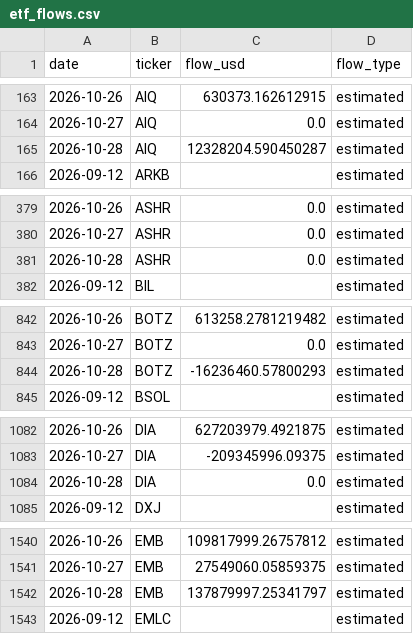
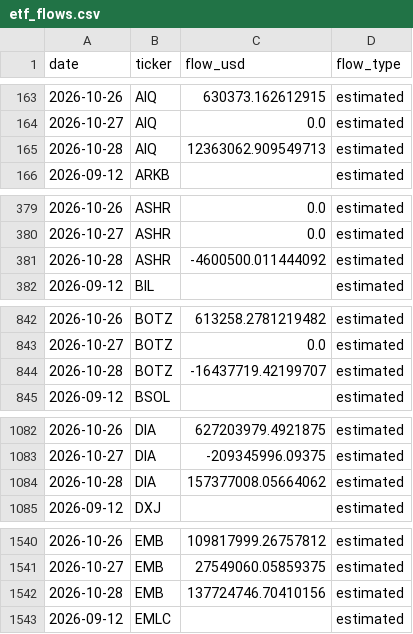
Before and after one commit to leyscry/etf-flows-data, a CSV file: data/etf_flows.csv, drawn as a sheet; only a part is shown, gaps mark what is left out; the diff covers the shown part only.

```diff
--- a/data/etf_flows.csv
+++ b/data/etf_flows.csv
@@ -164,3 +164,3 @@ date,ticker,flow_usd,flow_type
 2026-10-27,AIQ,0.0,estimated
-2026-10-28,AIQ,12328204.590450287,estimated
+2026-10-28,AIQ,12363062.909549713,estimated
 2026-09-12,ARKB,,estimated
@@ -380,3 +380,3 @@ date,ticker,flow_usd,flow_type
 2026-10-27,ASHR,0.0,estimated
-2026-10-28,ASHR,0.0,estimated
+2026-10-28,ASHR,-4600500.011444092,estimated
 2026-09-12,BIL,,estimated
@@ -843,3 +843,3 @@ date,ticker,flow_usd,flow_type
 2026-10-27,BOTZ,0.0,estimated
-2026-10-28,BOTZ,-16236460.57800293,estimated
+2026-10-28,BOTZ,-16437719.42199707,estimated
 2026-09-12,BSOL,,estimated
@@ -1083,3 +1083,3 @@ date,ticker,flow_usd,flow_type
 2026-10-27,DIA,-209345996.09375,estimated
-2026-10-28,DIA,0.0,estimated
+2026-10-28,DIA,157377008.05664062,estimated
 2026-09-12,DXJ,,estimated
@@ -1541,3 +1541,3 @@ date,ticker,flow_usd,flow_type
 2026-10-27,EMB,27549060.05859375,estimated
-2026-10-28,EMB,137879997.25341797,estimated
+2026-10-28,EMB,137724746.70410156,estimated
 2026-09-12,EMLC,,estimated
```
Also changed, not shown: 49 edited cells elsewhere in this file, data/etf_aum.csv, data/etf_shares.csv.
